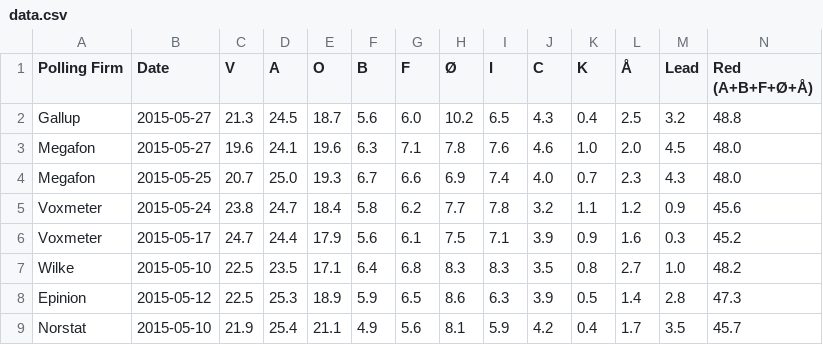
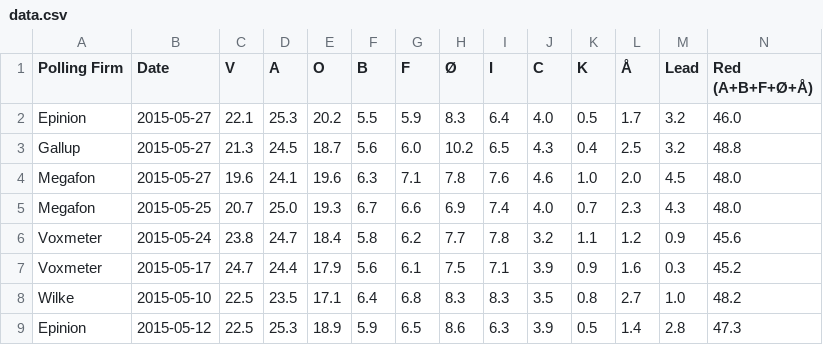
Before and after one commit to ndarville/danish-polls, a CSV file: data.csv, drawn as a sheet; only a part is shown; the shorter side is filled out with more unchanged rows; rows hold the shown columns only; the diff names each change by its address in the sheet, - before the commit and + after, or states it on an @@ line.

```diff
--- a/data.csv
+++ b/data.csv
+row 2: Epinion | 2015-05-27 | 22.1 | 25.3 | 20.2 | 5.5 | 5.9 | 8.3 | 6.4 | 4.0 | 0.5 | 1.7 | 3.2 | 46.0
```
Also changed, not shown: all-polls.csv, 1 other file.
